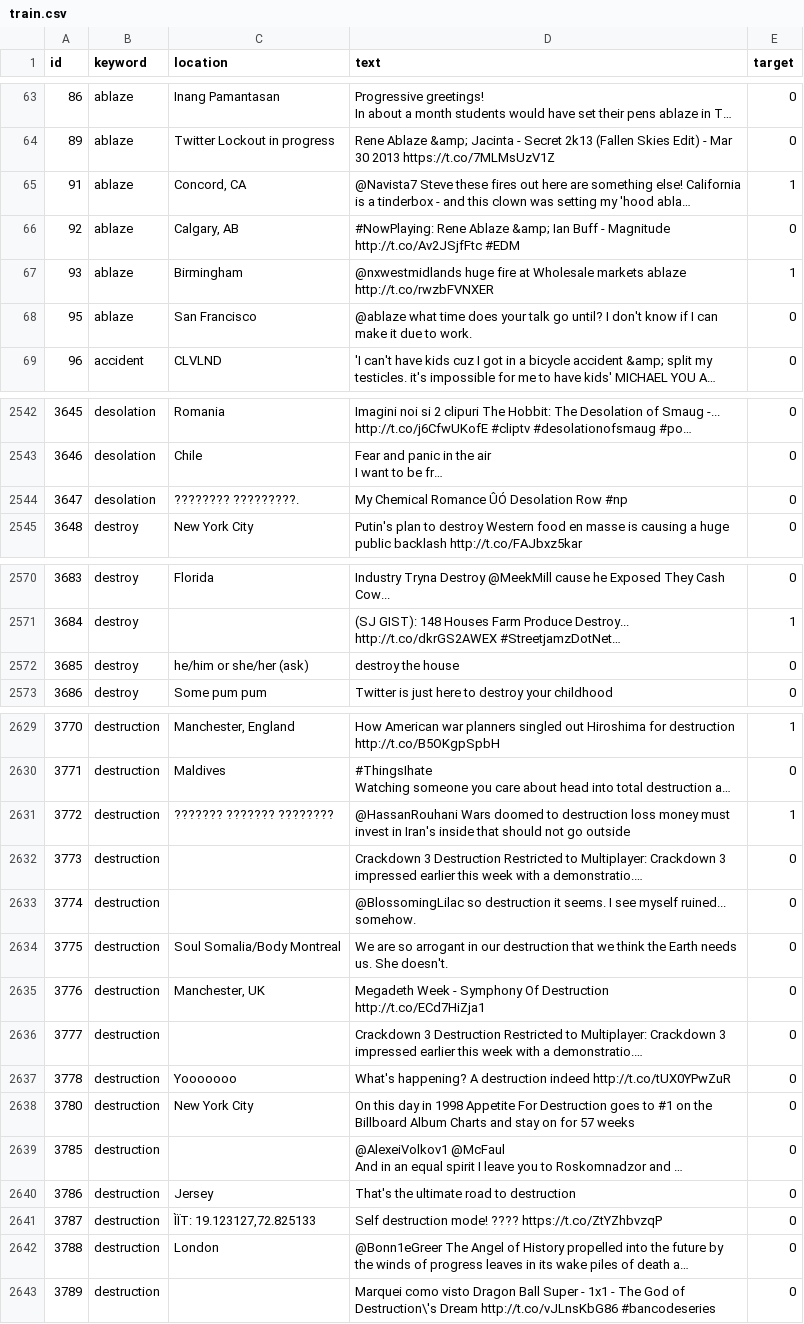
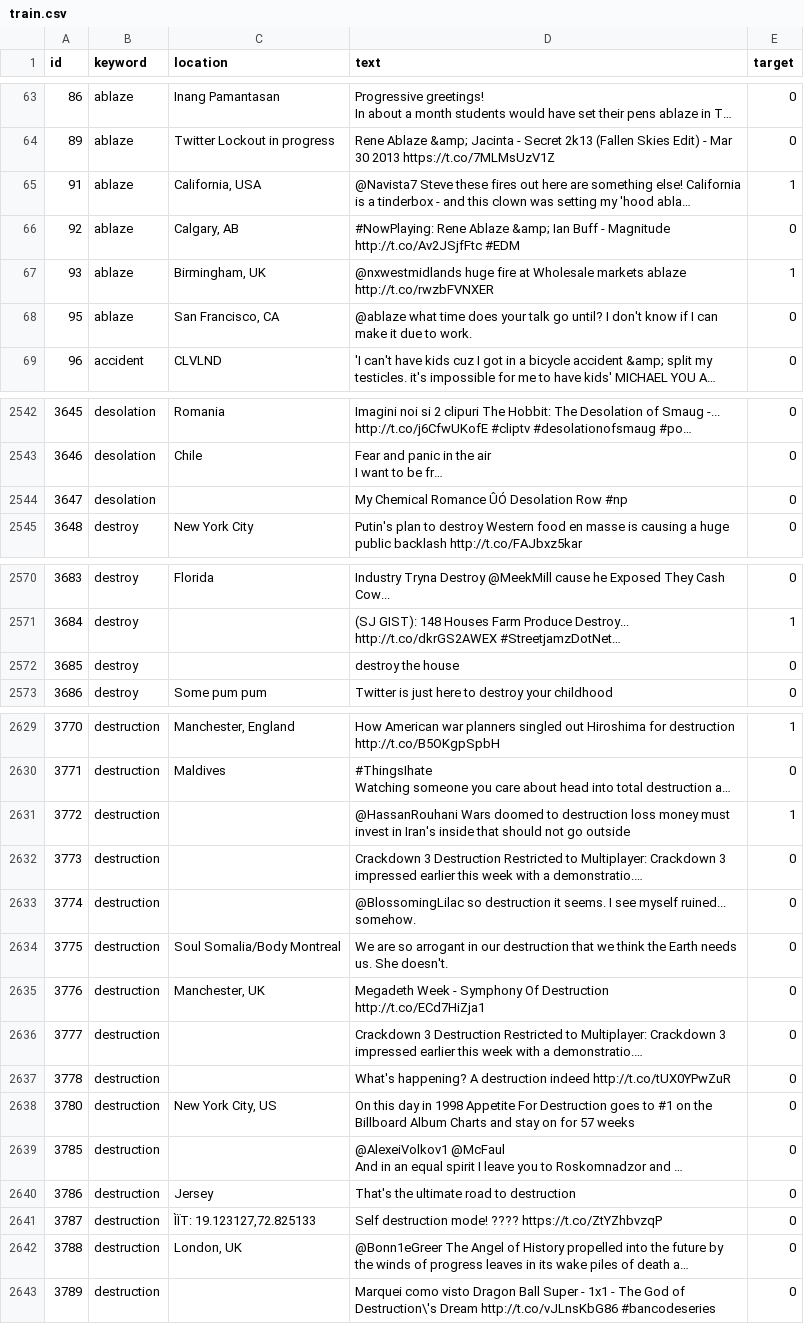
Before and after one commit to krisxtinaa/DC2_DisasterTweets, a CSV file: data/train.csv, drawn as a sheet; only a part is shown, gaps mark what is left out; long unchanged cells end in …; the diff covers the shown part only; the diff names each change by its address in the sheet, - before the commit and + after, or states it on an @@ line.

```diff
--- a/data/train.csv
+++ b/data/train.csv
-C65 (location): Concord, CA
+C65 (location): California, USA
-C67 (location): Birmingham
+C67 (location): Birmingham, UK
-C68 (location): San Francisco
+C68 (location): San Francisco, CA
-C2544 (location): ???????? ?????????.
+C2544 (location): (empty)
-C2572 (location): he/him or she/her (ask)
+C2572 (location): (empty)
-C2631 (location): ??????? ??????? ????????
+C2631 (location): (empty)
-C2637 (location): Yooooooo
+C2637 (location): (empty)
-C2638 (location): New York City
+C2638 (location): New York City, US
-C2642 (location): London
+C2642 (location): London, UK
```
Also changed, not shown: 53 edited cells elsewhere in this file.
